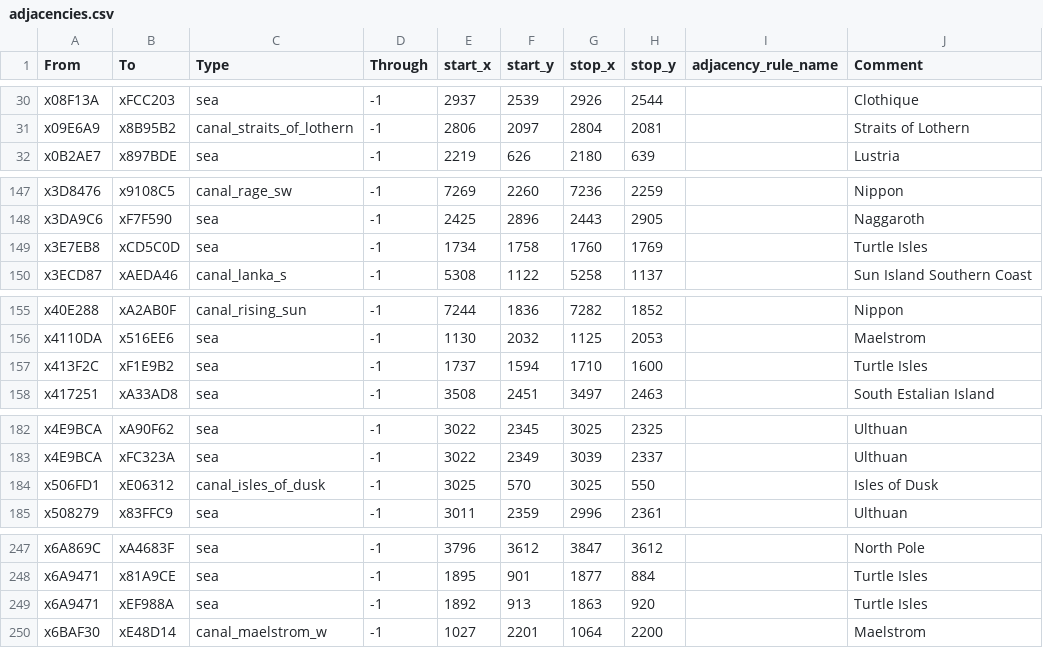
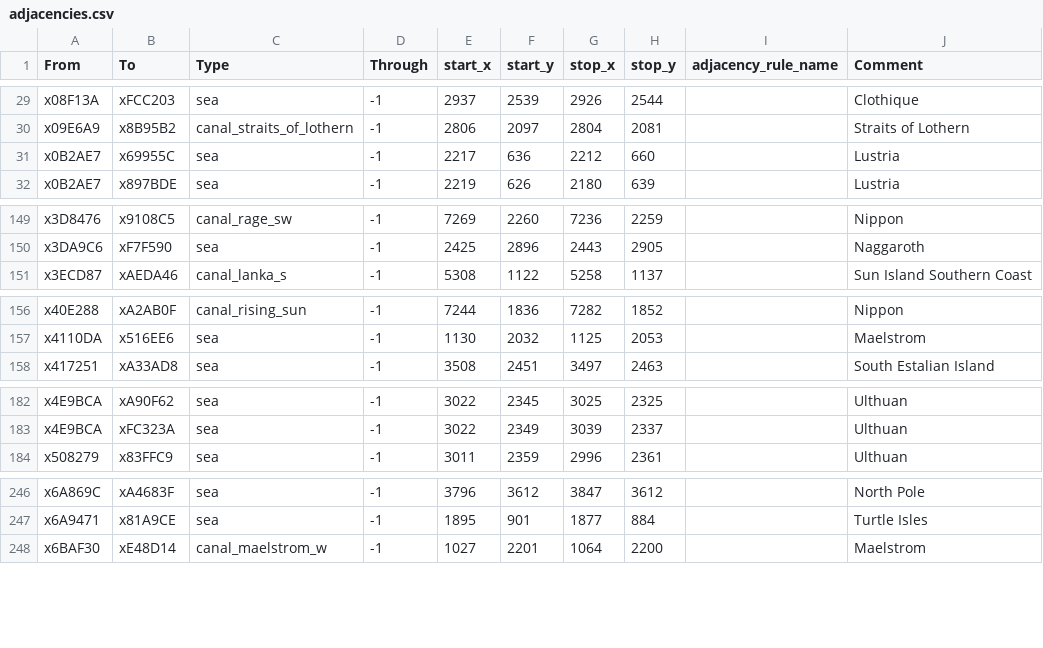
Before and after one commit to DudeChris33/warhammer-fantasy-vic3-mod, a CSV file: map_data/adjacencies.csv, drawn as a sheet; only a part is shown, gaps mark what is left out; the diff covers the shown part only.

```diff
--- a/map_data/adjacencies.csv
+++ b/map_data/adjacencies.csv
@@ -31,2 +30,3 @@ x08F13A;xFCC203;sea;-1;2937;2539;2926;2544;;Clothique
 x09E6A9;x8B95B2;canal_straits_of_lothern;-1;2806;2097;2804;2081;;Straits of Lothern
+x0B2AE7;x69955C;sea;-1;2217;636;2212;660;;Lustria
 x0B2AE7;x897BDE;sea;-1;2219;626;2180;639;;Lustria
@@ -148,3 +150,2 @@ x3D8476;x9108C5;canal_rage_sw;-1;7269;2260;7236;2259;;Nippon
 x3DA9C6;xF7F590;sea;-1;2425;2896;2443;2905;;Naggaroth
-x3E7EB8;xCD5C0D;sea;-1;1734;1758;1760;1769;;Turtle Isles
 x3ECD87;xAEDA46;canal_lanka_s;-1;5308;1122;5258;1137;;Sun Island Southern Coast
@@ -156,3 +157,2 @@ x40E288;xA2AB0F;canal_rising_sun;-1;7244;1836;7282;1852;;Nippon
 x4110DA;x516EE6;sea;-1;1130;2032;1125;2053;;Maelstrom
-x413F2C;xF1E9B2;sea;-1;1737;1594;1710;1600;;Turtle Isles
 x417251;xA33AD8;sea;-1;3508;2451;3497;2463;;South Estalian Island
@@ -183,3 +183,2 @@ x4E9BCA;xA90F62;sea;-1;3022;2345;3025;2325;;Ulthuan
 x4E9BCA;xFC323A;sea;-1;3022;2349;3039;2337;;Ulthuan
-x506FD1;xE06312;canal_isles_of_dusk;-1;3025;570;3025;550;;Isles of Dusk
 x508279;x83FFC9;sea;-1;3011;2359;2996;2361;;Ulthuan
@@ -248,3 +247,2 @@ x6A869C;xA4683F;sea;-1;3796;3612;3847;3612;;North Pole
 x6A9471;x81A9CE;sea;-1;1895;901;1877;884;;Turtle Isles
-x6A9471;xEF988A;sea;-1;1892;913;1863;920;;Turtle Isles
 x6BAF30;xE48D14;canal_maelstrom_w;-1;1027;2201;1064;2200;;Maelstrom
```
Also changed, not shown: 9 added rows, 8 removed rows and 2 edited cells elsewhere in this file, 44 other files.
